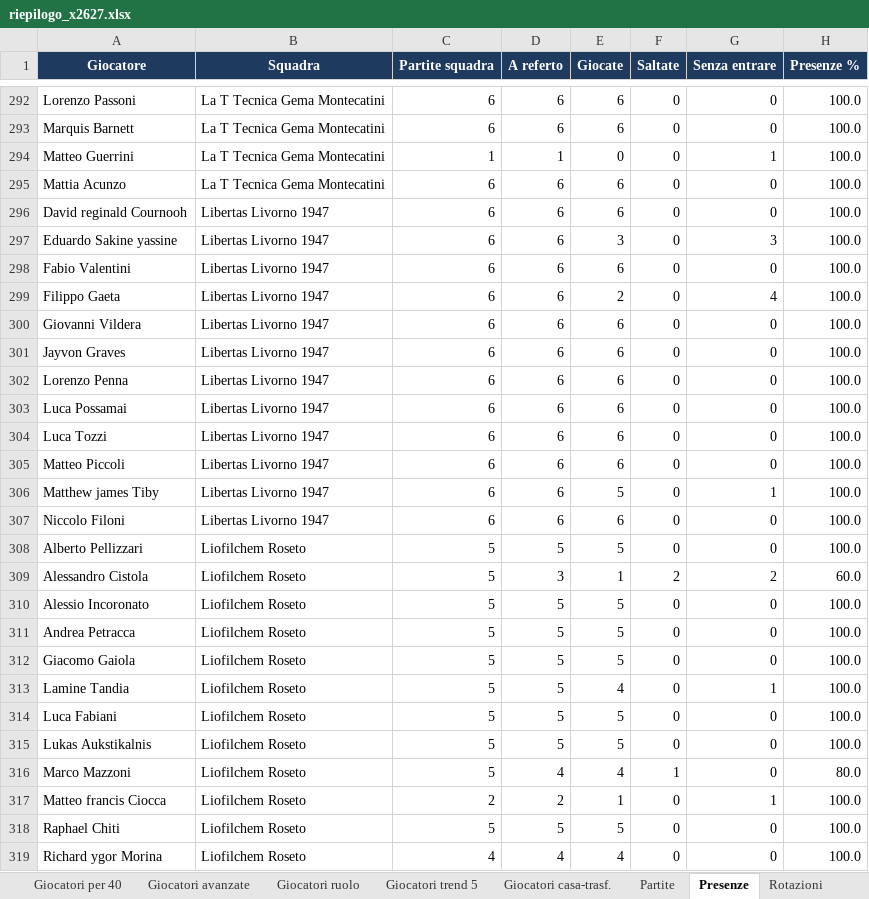
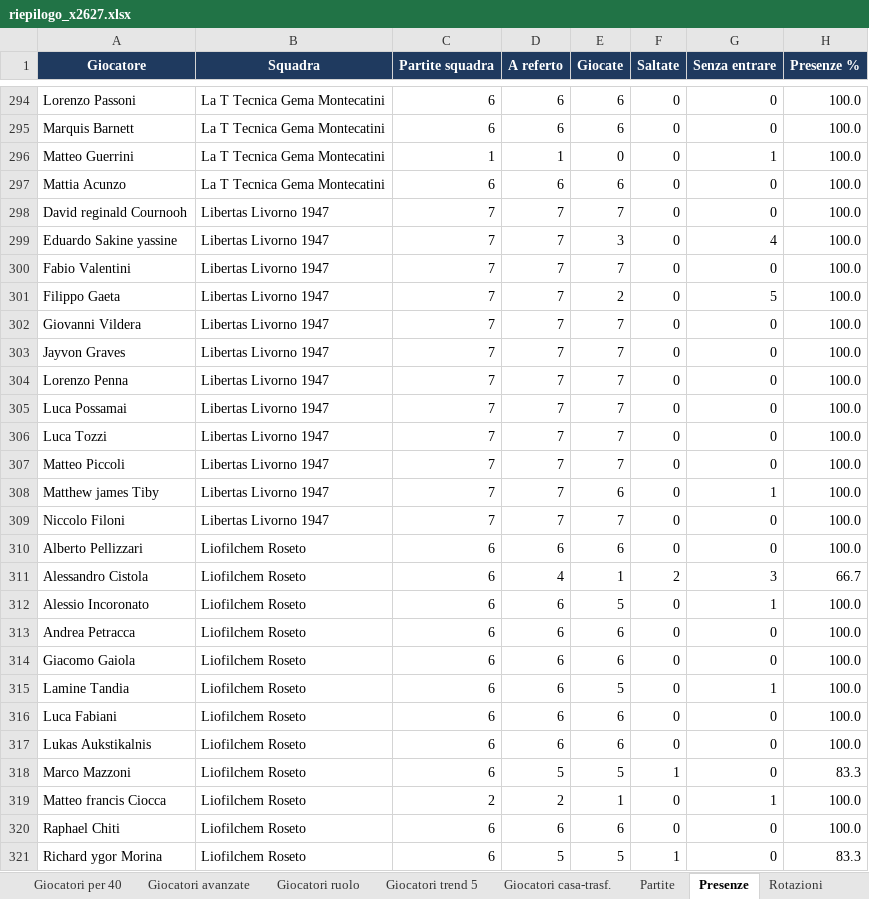
Before and after one commit to pierfrancescooliva12-png/basketball-stats, an Excel workbook: reports/riepilogo_x2627.xlsx, sheet Presenze, drawn as a sheet; only a part is shown, gaps mark what is left out; values as stored, in another font and other column widths than the file's, no borders; addresses are those after the commit; the diff covers the shown part only; the diff names each change by its address in the sheet, - before the commit and + after, or states it on an @@ line.

```diff
--- a/reports/riepilogo_x2627.xlsx (sheet Presenze)
+++ b/reports/riepilogo_x2627.xlsx (sheet Presenze)
-C298:C309 (Partite squadra): 6
+C298:C309 (Partite squadra): 7
-D298:D309 (A referto): 6
+D298:D309 (A referto): 7
-E298 (Giocate): 6
+E298 (Giocate): 7
-G299 (Senza entrare): 3
+G299 (Senza entrare): 4
-E300 (Giocate): 6
+E300 (Giocate): 7
-G301 (Senza entrare): 4
+G301 (Senza entrare): 5
-E302:E307 (Giocate): 6
+E302:E307 (Giocate): 7
-E308 (Giocate): 5
+E308 (Giocate): 6
-E309 (Giocate): 6
+E309 (Giocate): 7
-C310:C318 (Partite squadra): 5
+C310:C318 (Partite squadra): 6
-D310 (A referto): 5
+D310 (A referto): 6
-E310 (Giocate): 5
+E310 (Giocate): 6
-D311 (A referto): 3
+D311 (A referto): 4
-G311 (Senza entrare): 2
+G311 (Senza entrare): 3
-H311 (Presenze %): 60.0
+H311 (Presenze %): 66.7
-D312:D317 (A referto): 5
+D312:D317 (A referto): 6
-G312 (Senza entrare): 0
+G312 (Senza entrare): 1
-E313:E314 (Giocate): 5
+E313:E314 (Giocate): 6
-E315 (Giocate): 4
+E315 (Giocate): 5
-E316:E317 (Giocate): 5
+E316:E317 (Giocate): 6
-D318 (A referto): 4
+D318 (A referto): 5
-E318 (Giocate): 4
+E318 (Giocate): 5
-H318 (Presenze %): 80.0
+H318 (Presenze %): 83.3
-C320 (Partite squadra): 5
+C320 (Partite squadra): 6
-D320 (A referto): 5
+D320 (A referto): 6
-E320 (Giocate): 5
+E320 (Giocate): 6
-C321 (Partite squadra): 4
+C321 (Partite squadra): 6
-D321 (A referto): 4
+D321 (A referto): 5
-E321 (Giocate): 4
+E321 (Giocate): 5
-F321 (Saltate): 0
+F321 (Saltate): 1
-H321 (Presenze %): 100.0
+H321 (Presenze %): 83.3
```
Also changed, not shown: 6 added rows and 1541 edited cells elsewhere in this sheet, sheet Giocatori medie, sheet Giocatori totali, sheet Giocatori trend 5, sheet Giocatori ruolo, sheet Giocatori per 40, sheet Giocatori avanzate, 10 more sheets, 26 other files.
